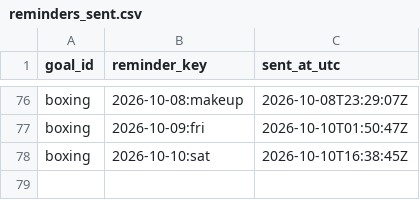
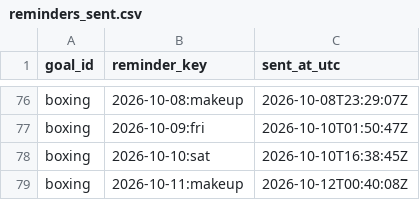
Before and after one commit to petervanderput/personal-goals, a CSV file: data/reminders_sent.csv, drawn as a sheet; only a part is shown, gaps mark what is left out; the diff names each change by its address in the sheet, - before the commit and + after, or states it on an @@ line.

Commit message:
chore: record reminders, check-ins and dashboard

```diff
--- a/data/reminders_sent.csv
+++ b/data/reminders_sent.csv
+row 79: boxing | 2026-10-11:makeup | 2026-10-12T00:40:08Z
```
